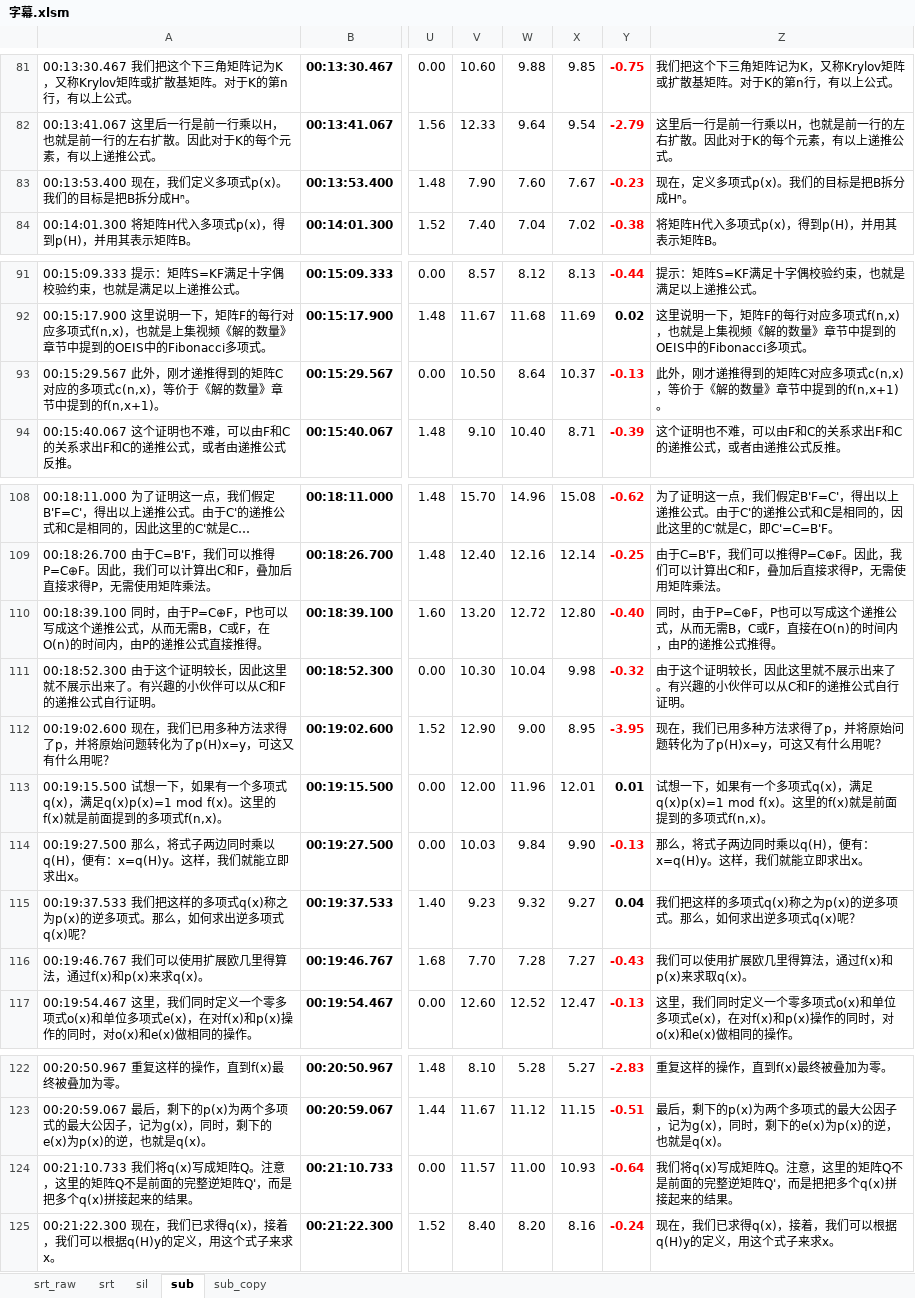
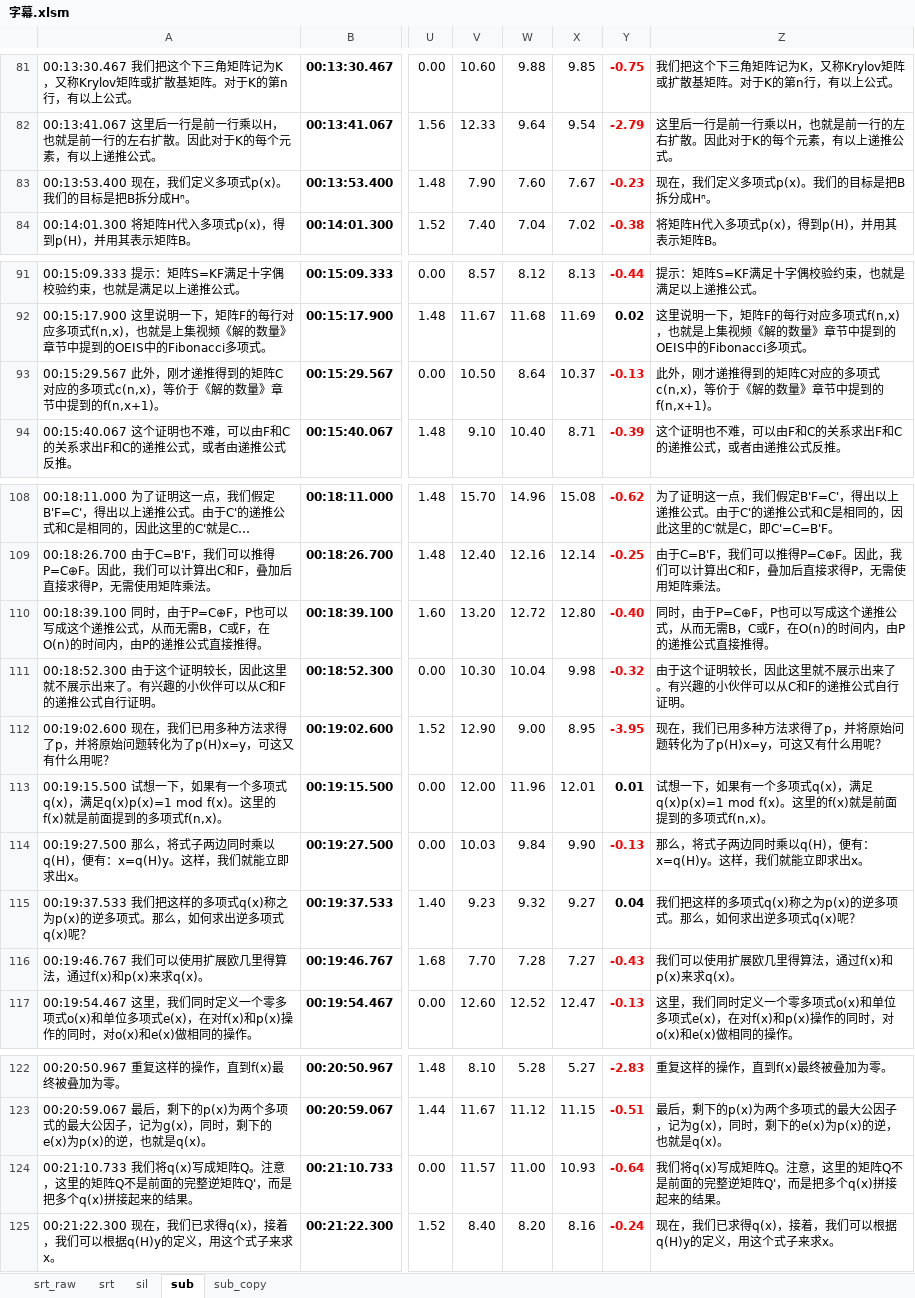
Before and after one commit to axpokl/LightOut, an Excel workbook: ManimGL2/part4/字幕.xlsm, sheet sub, drawn as a sheet; only a part is shown, gaps mark what is left out; long unchanged cells end in …; values as stored, in another font and other column widths than the file's, no borders; conditional formats not drawn; the diff covers the shown part only; the diff names each change by its address in the sheet, - before the commit and + after, or states it on an @@ line.

```diff
--- a/ManimGL2/part4/字幕.xlsm (sheet sub)
+++ b/ManimGL2/part4/字幕.xlsm (sheet sub)
-Z83: 现在，定义多项式p(x)。我们的目标是把B拆分成Hⁿ。
+Z83: 现在，我们定义多项式p(x)。我们的目标是把B拆分成Hⁿ。
-Z93: …阵C对应多项式c(n,x)…
+Z93: …阵C对应的多项式c(n,x)…
-Z110: …C或F，直接在O(n)的时间内，由P的递推公式推得。
+Z110: …C或F，在O(n)的时间内，由P的递推公式直接推得。
-Z116: 我们可以使用扩展欧几里得算法，通过f(x)和p(x)来求取q(x)。
+Z116: 我们可以使用扩展欧几里得算法，通过f(x)和p(x)来求q(x)。
-Z124: …，而是把把多个q(x)拼…
+Z124: …，而是把多个q(x)拼…
```
Also changed, not shown: 13 edited cells elsewhere in this sheet, 1 other file.
